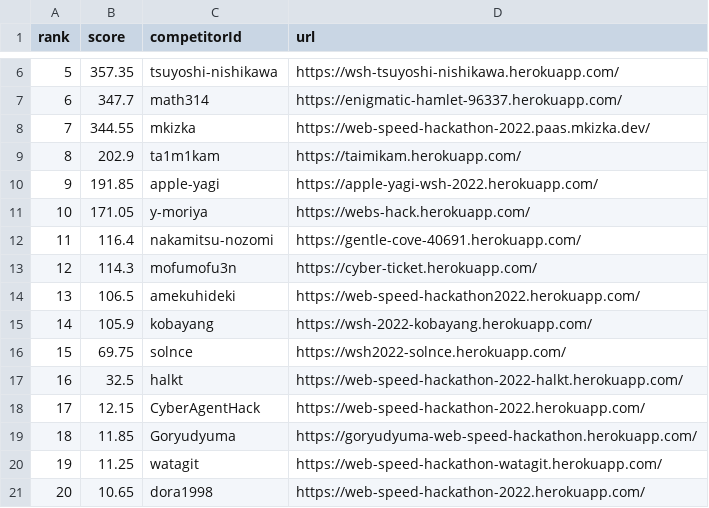
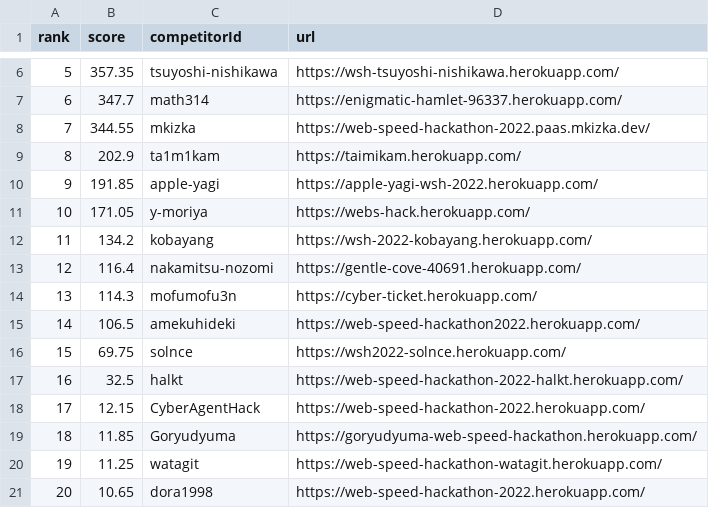
Before and after one commit to CyberAgentHack/web-speed-hackathon-2022-leaderboard, a CSV file: score.csv, drawn as a sheet; only a part is shown, gaps mark what is left out; removed rows and columns are numbered as before the commit, all else as after; the diff names each change by its address in the sheet, - before the commit and + after, or states it on an @@ line.

```diff
--- a/score.csv
+++ b/score.csv
+row 12: 11 | 134.2 | kobayang | https://wsh-2022-kobayang.herokuapp.com/
@@ column A (rank) renumbered between rows 13 and 15 @@
-row 15: 14 | 105.9 | kobayang | https://wsh-2022-kobayang.herokuapp.com/
```
